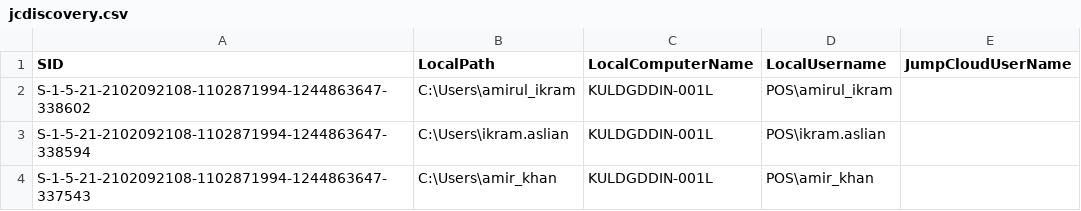
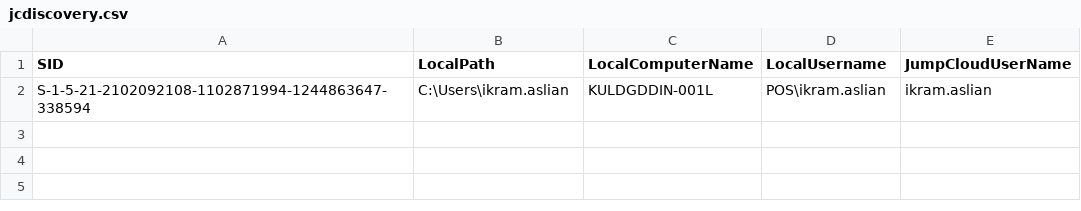
Before and after one commit to Faezul48/Jumpcloud-ADMU-Discovery, a CSV file: jcdiscovery.csv, drawn as a sheet.

Commit message:
Update jcdiscovery.csv

```diff
--- a/jcdiscovery.csv
+++ b/jcdiscovery.csv
@@ -1,4 +1,2 @@
 "SID","LocalPath","LocalComputerName","LocalUsername","JumpCloudUserName"
-"S-1-5-21-2102092108-1102871994-1244863647-338602","C:\Users\amirul_ikram","KULDGDDIN-001L","POS\amirul_ikram",""
-"S-1-5-21-2102092108-1102871994-1244863647-338594","C:\Users\ikram.aslian","KULDGDDIN-001L","POS\ikram.aslian",""
-"S-1-5-21-2102092108-1102871994-1244863647-337543","C:\Users\amir_khan","KULDGDDIN-001L","POS\amir_khan",""
+"S-1-5-21-2102092108-1102871994-1244863647-338594","C:\Users\ikram.aslian","KULDGDDIN-001L","POS\ikram.aslian","ikram.aslian"
```
